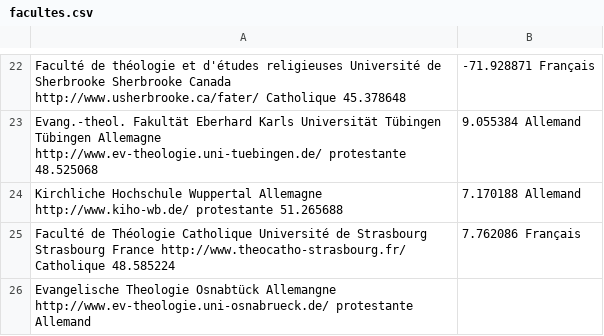
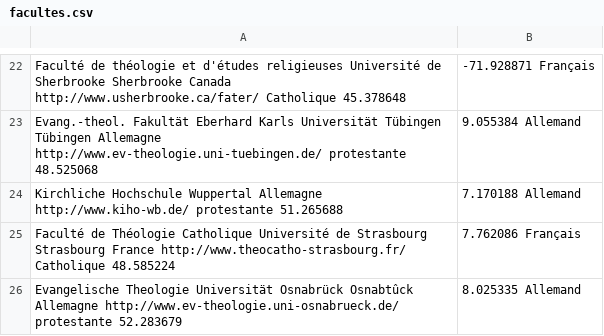
Before and after one commit to olivierkes/etudierlatheologie.ch, a CSV file: documents/facultes.csv, drawn as a sheet; only a part is shown, gaps mark what is left out; removed rows and columns are numbered as before the commit, all else as after; the diff names each change by its address in the sheet, - before the commit and + after, or states it on an @@ line.

Commit message:
Et tombé sur les coordonnées. par hasard.

```diff
--- a/documents/facultes.csv
+++ b/documents/facultes.csv
-row 26: Evangelische Theologie Osnabtück Allemangne http://www.ev-theologie.uni-osnabrueck.de/ protestante Allemand
+row 26: Evangelische Theologie Universität Osnabrück Osnabtûck Allemagne http://www.ev-theologie.uni-osnabrueck.de/ protestante 52.283679 | 8.025335 Allemand
```
